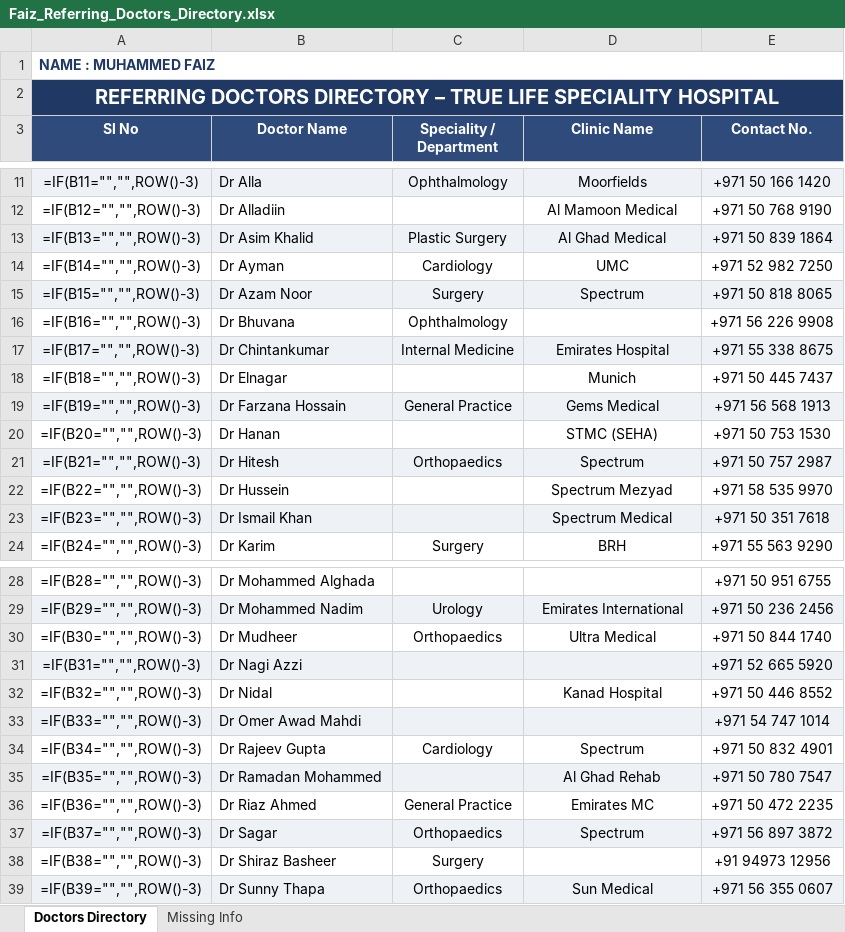
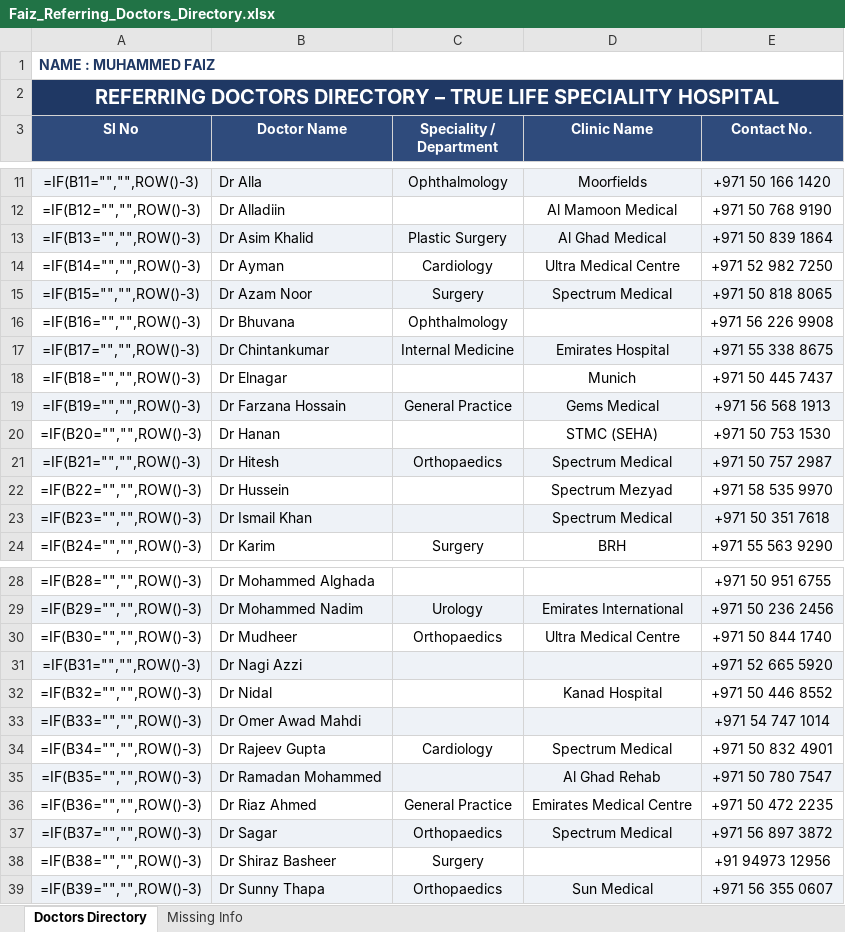
Before and after one commit to faizpachu313-star/patient-report, an Excel workbook: Faiz_Referring_Doctors_Directory.xlsx, sheet Doctors Directory, drawn as a sheet; only a part is shown, gaps mark what is left out; values as stored, in another font and other column widths than the file's, no borders; formulas without a stored value are shown as written; the diff names each change by its address in the sheet, - before the commit and + after, or states it on an @@ line.

```diff
--- a/Faiz_Referring_Doctors_Directory.xlsx (sheet Doctors Directory)
+++ b/Faiz_Referring_Doctors_Directory.xlsx (sheet Doctors Directory)
-D14 (Clinic Name): UMC
+D14 (Clinic Name): Ultra Medical Centre
-D15 (Clinic Name): Spectrum
+D15 (Clinic Name): Spectrum Medical
-D21 (Clinic Name): Spectrum
+D21 (Clinic Name): Spectrum Medical
-D30 (Clinic Name): Ultra Medical
+D30 (Clinic Name): Ultra Medical Centre
-D34 (Clinic Name): Spectrum
+D34 (Clinic Name): Spectrum Medical
-D36 (Clinic Name): Emirates MC
+D36 (Clinic Name): Emirates Medical Centre
-D37 (Clinic Name): Spectrum
+D37 (Clinic Name): Spectrum Medical
```
Also changed, not shown: 1 other file.
